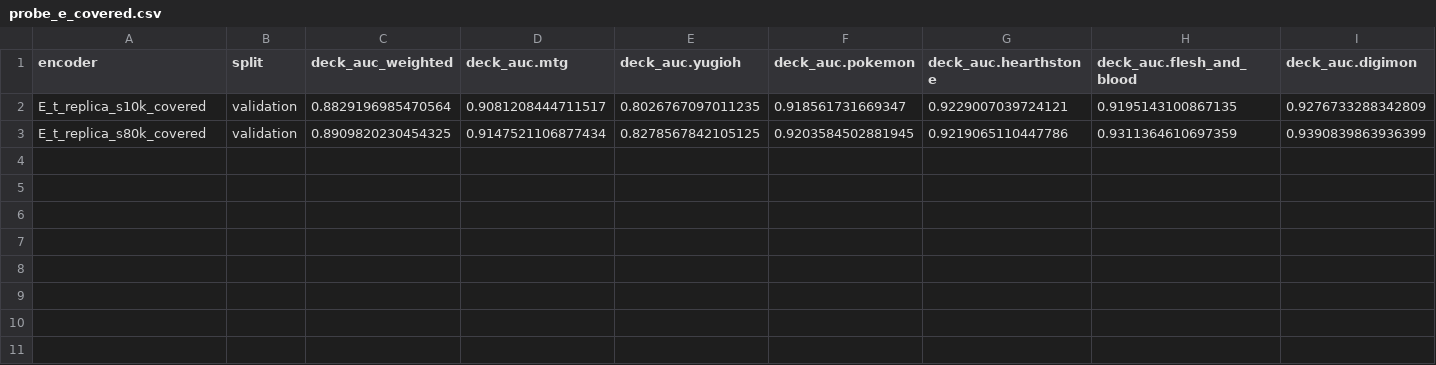
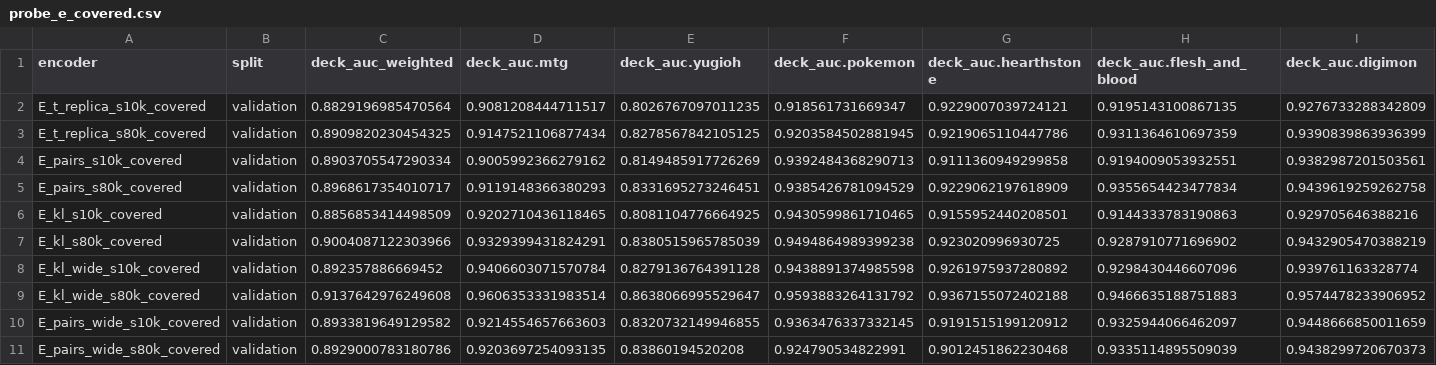
Before and after one commit to toon-leader-bacon/TradingCardGameEmbeddings, a CSV file: experiments/2026-11-11_teacher_vs_real_pairs/results/probe_e_covered.csv, drawn as a sheet; only a part is shown; rows hold the shown columns only; the diff names each change by its address in the sheet, - before the commit and + after, or states it on an @@ line.

```diff
--- a/experiments/2026-11-11_teacher_vs_real_pairs/results/probe_e_covered.csv
+++ b/experiments/2026-11-11_teacher_vs_real_pairs/results/probe_e_covered.csv
+row 4: E_pairs_s10k_covered | validation | 0.8903705547290334 | 0.9005992366279162 | 0.8149485917726269 | 0.9392484368290713 | 0.9111360949299858 | 0.9194009053932551 | 0.9382987201503561
+row 5: E_pairs_s80k_covered | validation | 0.8968617354010717 | 0.9119148366380293 | 0.8331695273246451 | 0.9385426781094529 | 0.9229062197618909 | 0.9355654423477834 | 0.9439619259262758
+row 6: E_kl_s10k_covered | validation | 0.8856853414498509 | 0.9202710436118465 | 0.8081104776664925 | 0.9430599861710465 | 0.9155952440208501 | 0.9144333783190863 | 0.929705646388216
+row 7: E_kl_s80k_covered | validation | 0.9004087122303966 | 0.9329399431824291 | 0.8380515965785039 | 0.9494864989399238 | 0.923020996930725 | 0.9287910771696902 | 0.9432905470388219
+row 8: E_kl_wide_s10k_covered | validation | 0.892357886669452 | 0.9406603071570784 | 0.8279136764391128 | 0.9438891374985598 | 0.9261975937280892 | 0.9298430446607096 | 0.939761163328774
+row 9: E_kl_wide_s80k_covered | validation | 0.9137642976249608 | 0.9606353331983514 | 0.8638066995529647 | 0.9593883264131792 | 0.9367155072402188 | 0.9466635188751883 | 0.9574478233906952
+row 10: E_pairs_wide_s10k_covered | validation | 0.8933819649129582 | 0.9214554657663603 | 0.8320732149946855 | 0.9363476337332145 | 0.9191515199120912 | 0.9325944066462097 | 0.9448666850011659
+row 11: E_pairs_wide_s80k_covered | validation | 0.8929000783180786 | 0.9203697254093135 | 0.83860194520208 | 0.924790534822991 | 0.9012451862230468 | 0.9335114895509039 | 0.9438299720670373
```
Also changed, not shown: experiments/2026-11-11_teacher_vs_real_pairs/results/eval_summary.csv, experiments/2026-11-11_teacher_vs_real_pairs/results/probe_e_curves.csv, 2 other files.
